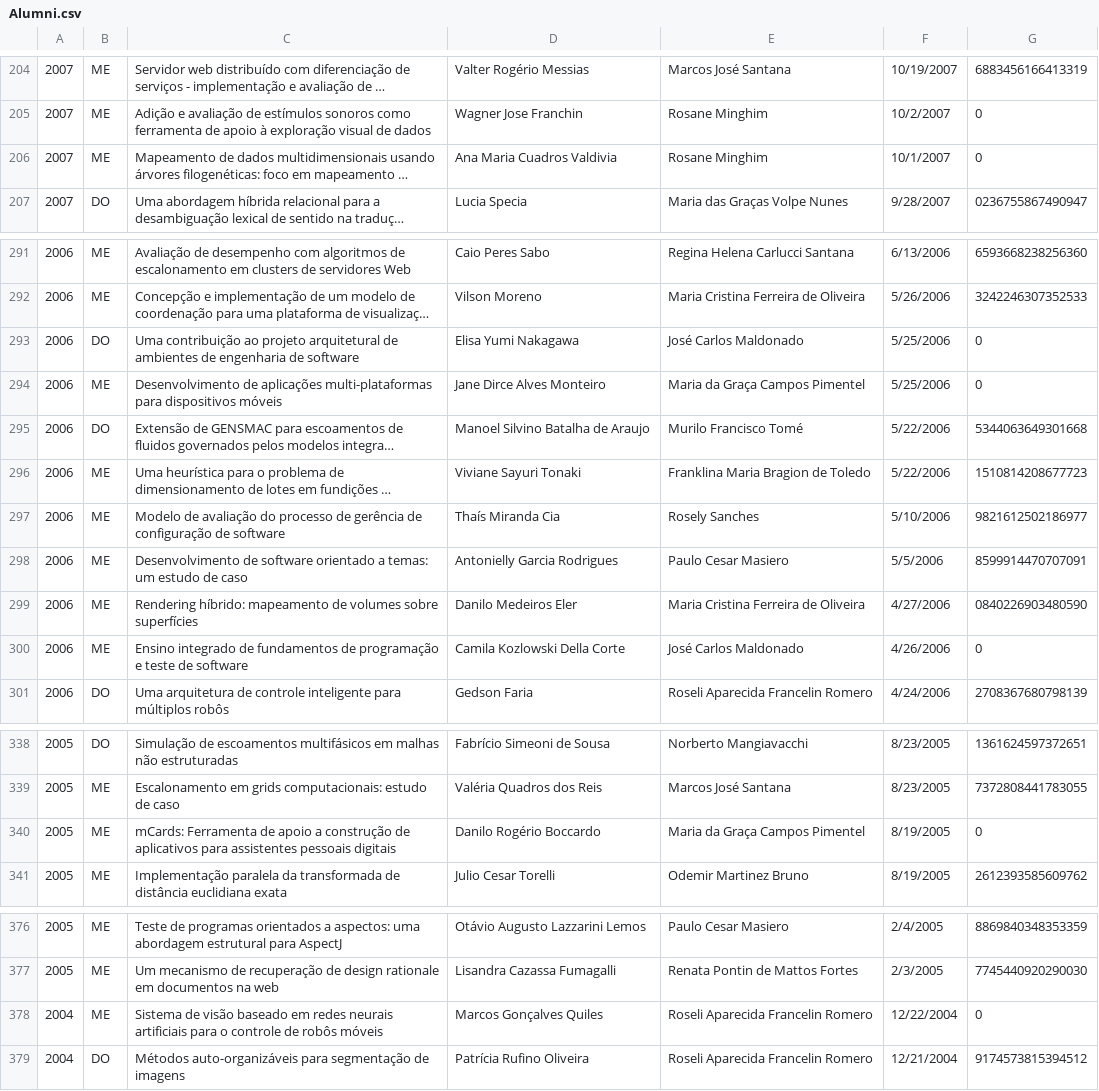
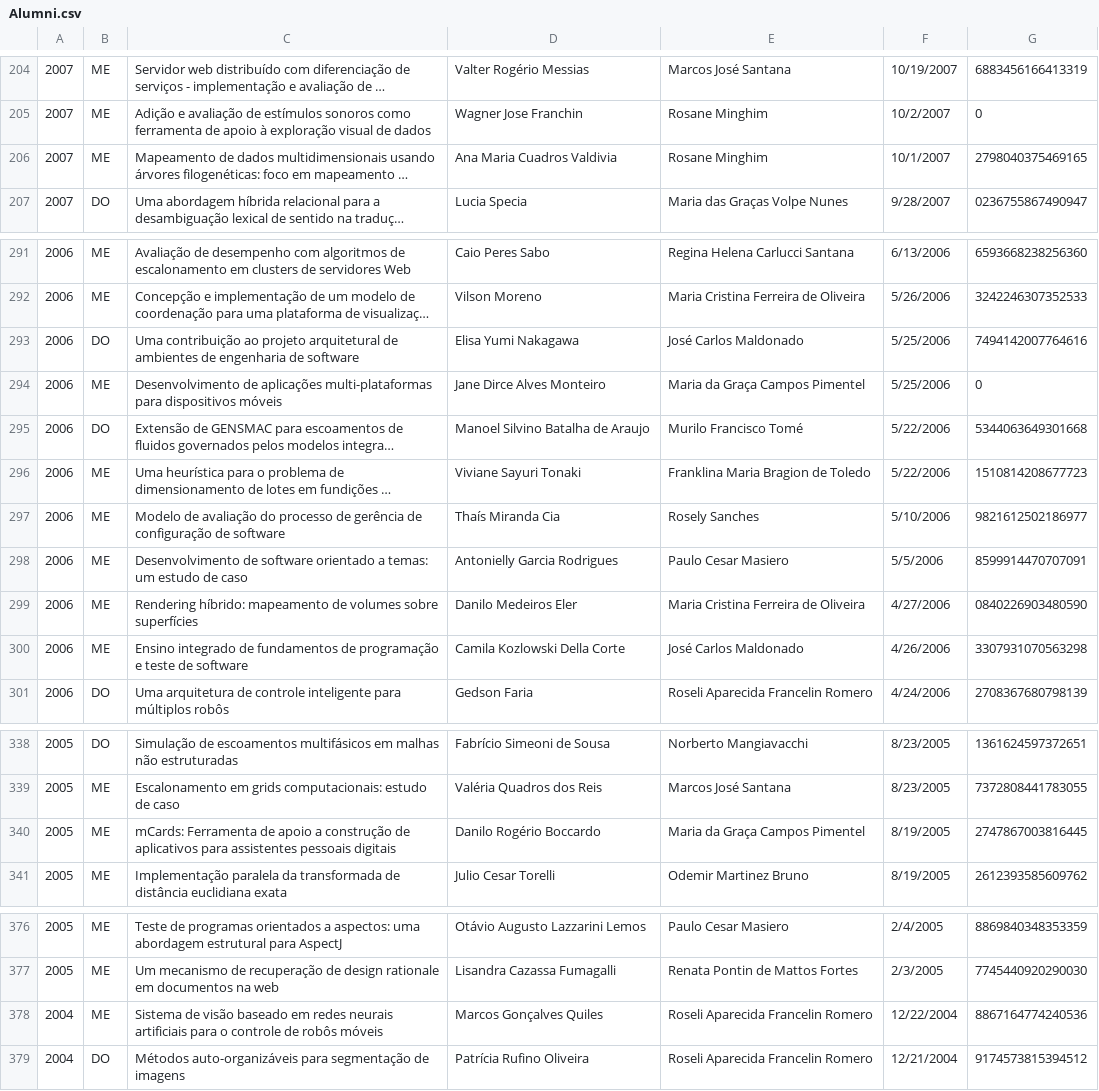
Before and after one commit to magsilva/ScienceAnalyzer, a CSV file: resources/Alumni.csv, drawn as a sheet; only a part is shown, gaps mark what is left out; long unchanged cells end in …; the diff covers the shown part only; the diff names each change by its address in the sheet, - before the commit and + after, or states it on an @@ line.

```diff
--- a/resources/Alumni.csv
+++ b/resources/Alumni.csv
-G206: 0
+G206: 2798040375469165
-G293: 0
+G293: 7494142007764616
-G300: 0
+G300: 3307931070563298
-G340: 0
+G340: 2747867003816445
-G378: 0
+G378: 8867164774240536
```
Also changed, not shown: 18 edited cells elsewhere in this file, resources/Alumni-with-lattesId.csv.
